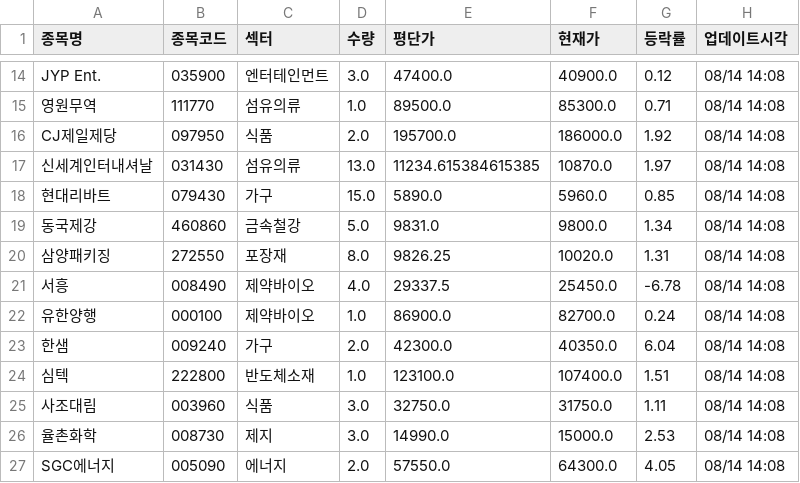
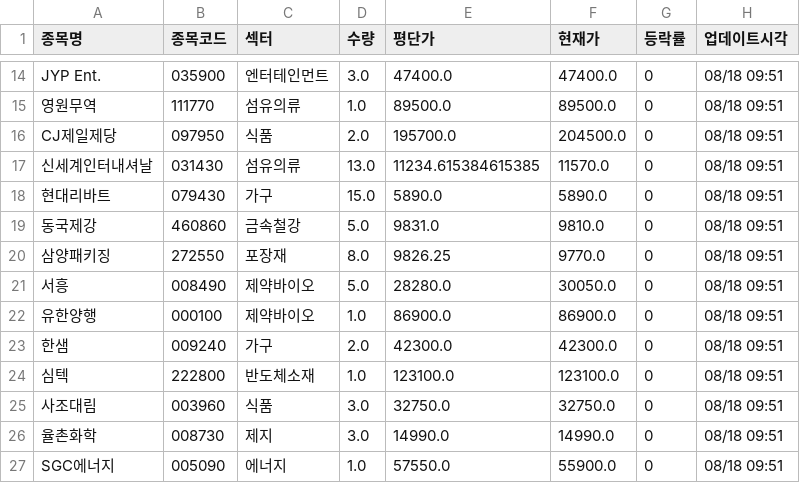
Before and after one commit to frel7022-png/orchestra, a CSV file: portfolio_data.csv, drawn as a sheet; only a part is shown, gaps mark what is left out; the diff covers the shown part only; the diff names each change by its address in the sheet, - before the commit and + after, or states it on an @@ line.

```diff
--- a/portfolio_data.csv
+++ b/portfolio_data.csv
-F14 (현재가): 40900.0
+F14 (현재가): 47400.0
-G14 (등락률): 0.12
+G14 (등락률): 0
-H14:H27 (업데이트시각): 08/14 14:08
+H14:H27 (업데이트시각): 08/18 09:51
-F15 (현재가): 85300.0
+F15 (현재가): 89500.0
-G15 (등락률): 0.71
+G15 (등락률): 0
-F16 (현재가): 186000.0
+F16 (현재가): 204500.0
-G16 (등락률): 1.92
+G16 (등락률): 0
-F17 (현재가): 10870.0
+F17 (현재가): 11570.0
-G17 (등락률): 1.97
+G17 (등락률): 0
-F18 (현재가): 5960.0
+F18 (현재가): 5890.0
-G18 (등락률): 0.85
+G18 (등락률): 0
-F19 (현재가): 9800.0
+F19 (현재가): 9810.0
-G19 (등락률): 1.34
+G19 (등락률): 0
-F20 (현재가): 10020.0
+F20 (현재가): 9770.0
-G20 (등락률): 1.31
+G20 (등락률): 0
-D21 (수량): 4.0
+D21 (수량): 5.0
-E21 (평단가): 29337.5
+E21 (평단가): 28280.0
-F21 (현재가): 25450.0
+F21 (현재가): 30050.0
-G21 (등락률): -6.78
+G21 (등락률): 0
-F22 (현재가): 82700.0
+F22 (현재가): 86900.0
-G22 (등락률): 0.24
+G22 (등락률): 0
-F23 (현재가): 40350.0
+F23 (현재가): 42300.0
-G23 (등락률): 6.04
+G23 (등락률): 0
-F24 (현재가): 107400.0
+F24 (현재가): 123100.0
-G24 (등락률): 1.51
+G24 (등락률): 0
-F25 (현재가): 31750.0
+F25 (현재가): 32750.0
-G25 (등락률): 1.11
+G25 (등락률): 0
-F26 (현재가): 15000.0
+F26 (현재가): 14990.0
-G26 (등락률): 2.53
+G26 (등락률): 0
-D27 (수량): 2.0
+D27 (수량): 1.0
-F27 (현재가): 64300.0
+F27 (현재가): 55900.0
-G27 (등락률): 4.05
+G27 (등락률): 0
```
Also changed, not shown: 5 added rows and 88 edited cells elsewhere in this file, 2 other files.
